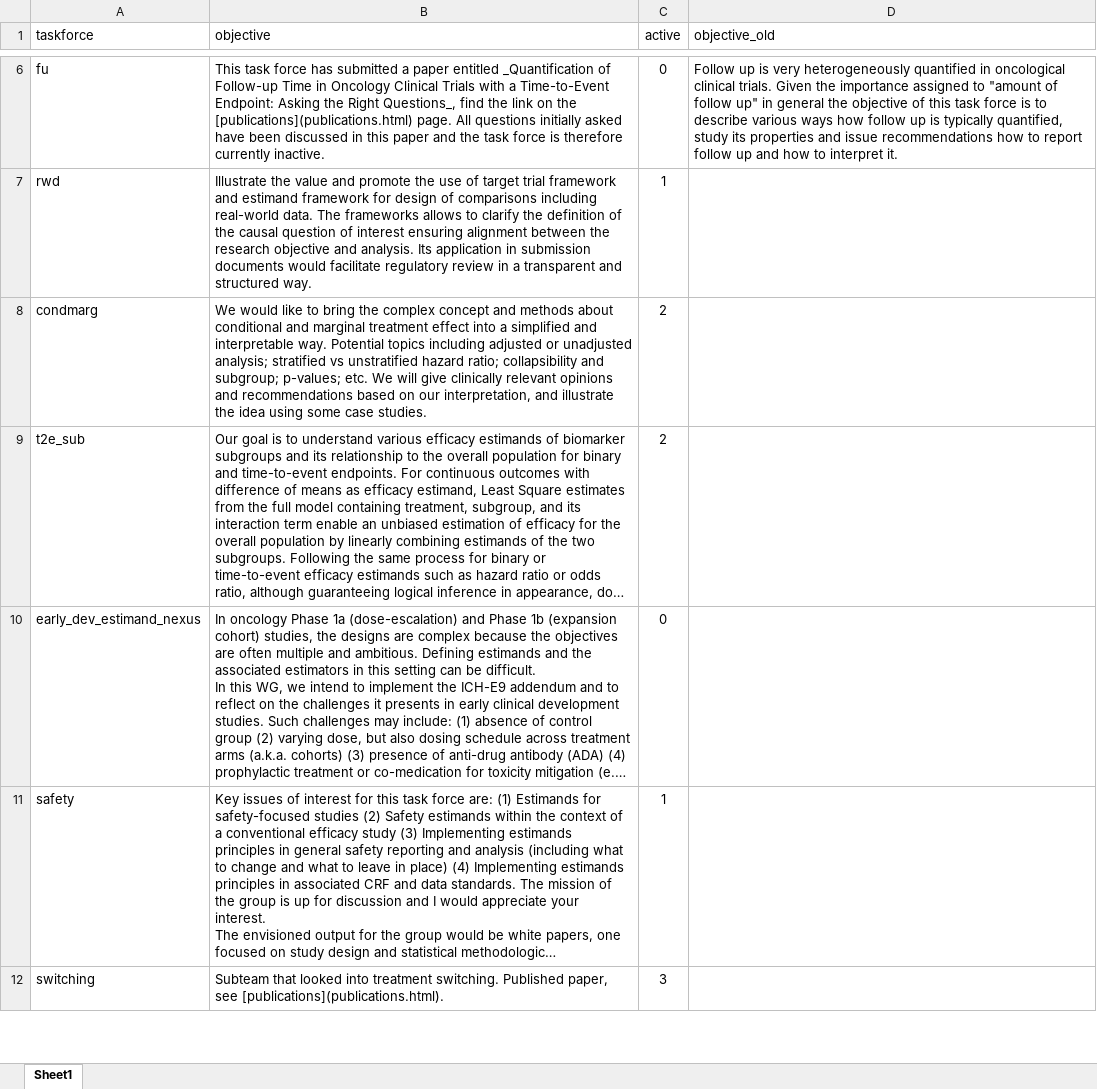
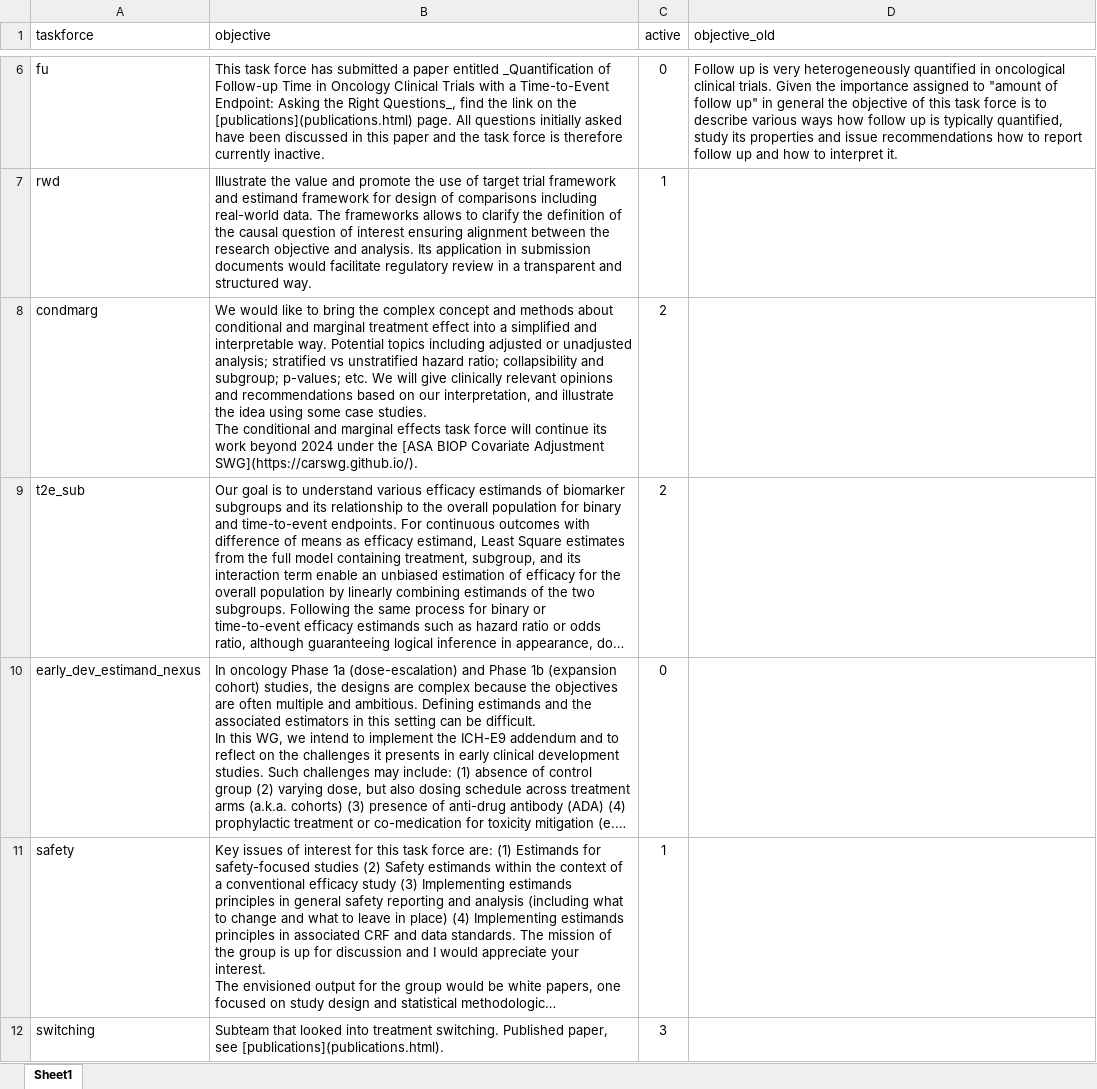
Before and after one commit to oncoestimand/oncowg_webpage, an Excel workbook: data/objectives.xlsx, sheet Sheet1, drawn as a sheet; only a part is shown, gaps mark what is left out; long unchanged cells end in …; values as stored, in another font and other column widths than the file's, no borders; ↵ is a line break in a cell; the diff names each change by its address in the sheet, - before the commit and + after, or states it on an @@ line.

```diff
--- a/data/objectives.xlsx (sheet Sheet1)
+++ b/data/objectives.xlsx (sheet Sheet1)
-B8 (objective): …case studies.
+B8 (objective): …case studies. ↵ The conditional and marginal effects task force will continue its work beyond 2024 under the [ASA BIOP Covariate Adjustment SWG](https://carswg.github.io/).
```
Also changed, not shown: 34 other files.
